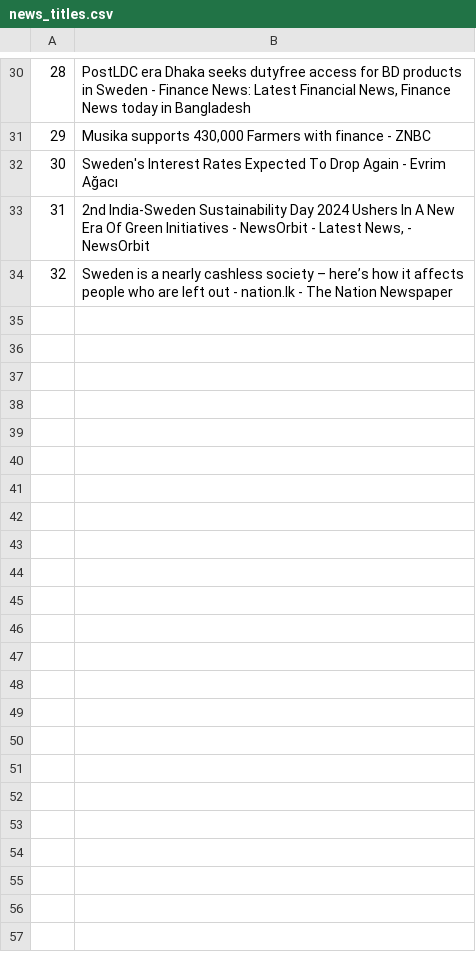
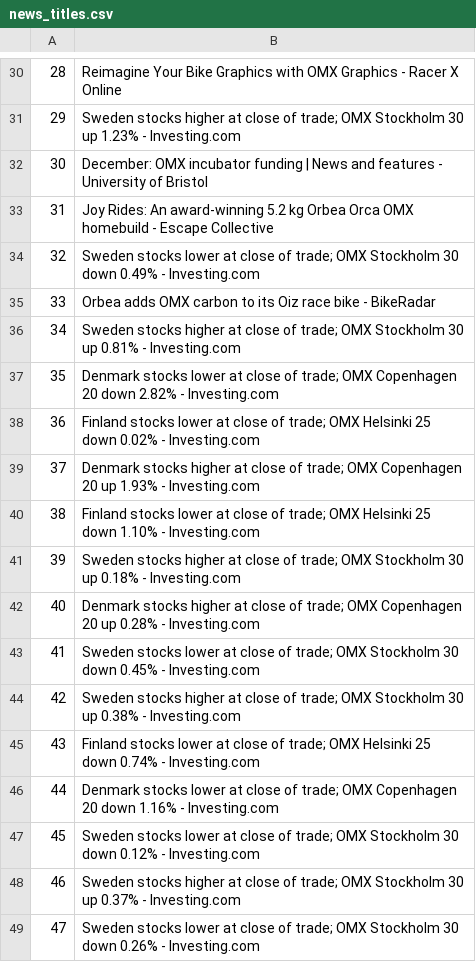
Before and after one commit to Palhagen99/Scalable_Machine_learning_Project, a CSV file: news_titles.csv, drawn as a sheet; only a part is shown, gaps mark what is left out; the diff covers the shown part only.

```diff
--- a/news_titles.csv
+++ b/news_titles.csv
@@ -30,5 +30,20 @@
-28,"PostLDC era Dhaka seeks dutyfree access for BD products in Sweden - Finance News: Latest Financial News, Finance News today in Bangladesh"
-29,"Musika supports 430,000 Farmers with finance - ZNBC"
-30,Sweden's Interest Rates Expected To Drop Again - Evrim Ağacı
-31,"2nd India-Sweden Sustainability Day 2024 Ushers In A New Era Of Green Initiatives - NewsOrbit - Latest News, - NewsOrbit"
-32,Sweden is a nearly cashless society – here’s how it affects people who are left out - nation.lk - The Nation Newspaper
+28,Reimagine Your Bike Graphics with OMX Graphics - Racer X Online
+29,Sweden stocks higher at close of trade; OMX Stockholm 30 up 1.23% - Investing.com
+30,December: OMX incubator funding | News and features - University of Bristol
+31,Joy Rides: An award-winning 5.2 kg Orbea Orca OMX homebuild - Escape Collective
+32,Sweden stocks lower at close of trade; OMX Stockholm 30 down 0.49% - Investing.com
+33,Orbea adds OMX carbon to its Oiz race bike - BikeRadar
+34,Sweden stocks higher at close of trade; OMX Stockholm 30 up 0.81% - Investing.com
+35,Denmark stocks lower at close of trade; OMX Copenhagen 20 down 2.82% - Investing.com
+36,Finland stocks lower at close of trade; OMX Helsinki 25 down 0.02% - Investing.com
+37,Denmark stocks higher at close of trade; OMX Copenhagen 20 up 1.93% - Investing.com
+38,Finland stocks lower at close of trade; OMX Helsinki 25 down 1.10% - Investing.com
+39,Sweden stocks higher at close of trade; OMX Stockholm 30 up 0.18% - Investing.com
+40,Denmark stocks higher at close of trade; OMX Copenhagen 20 up 0.28% - Investing.com
+41,Sweden stocks lower at close of trade; OMX Stockholm 30 down 0.45% - Investing.com
+42,Sweden stocks higher at close of trade; OMX Stockholm 30 up 0.38% - Investing.com
+43,Finland stocks lower at close of trade; OMX Helsinki 25 down 0.74% - Investing.com
+44,Denmark stocks lower at close of trade; OMX Copenhagen 20 down 1.16% - Investing.com
+45,Sweden stocks lower at close of trade; OMX Stockholm 30 down 0.12% - Investing.com
+46,Sweden stocks higher at close of trade; OMX Stockholm 30 up 0.37% - Investing.com
+47,Sweden stocks lower at close of trade; OMX Stockholm 30 down 0.26% - Investing.com
```
Also changed, not shown: 51 added rows and 28 edited cells elsewhere in this file, 6 other files.
